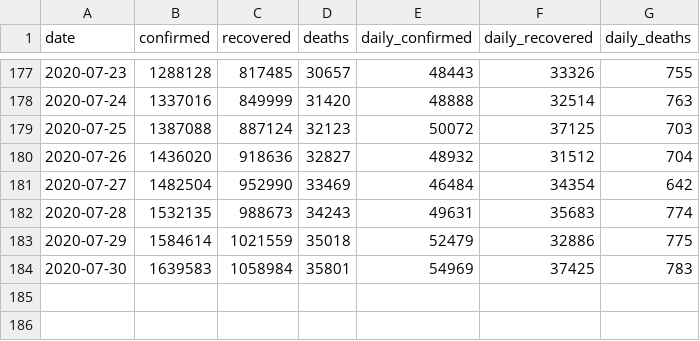
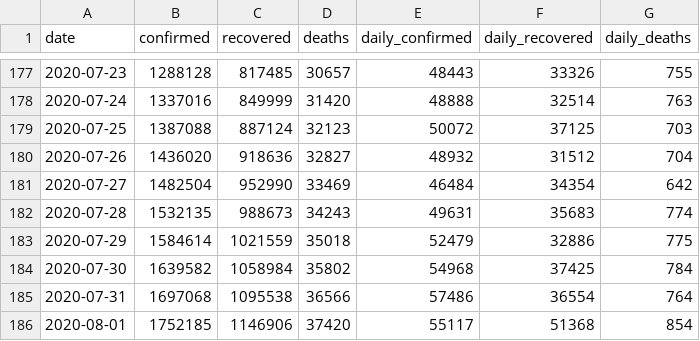
Before and after one commit to dc-aichara/COVID19-India-Tracker, a CSV file: data/api_india.csv, drawn as a sheet; only a part is shown, gaps mark what is left out.

```diff
--- a/data/api_india.csv
+++ b/data/api_india.csv
@@ -183,2 +183,4 @@ date,confirmed,recovered,deaths,daily_confirmed,daily_recovered,daily_deaths
 2020-07-29,1584614,1021559,35018,52479,32886,775
-2020-07-30,1639583,1058984,35801,54969,37425,783
+2020-07-30,1639582,1058984,35802,54968,37425,784
+2020-07-31,1697068,1095538,36566,57486,36554,764
+2020-08-01,1752185,1146906,37420,55117,51368,854
```
Also changed, not shown: 1 other file.
